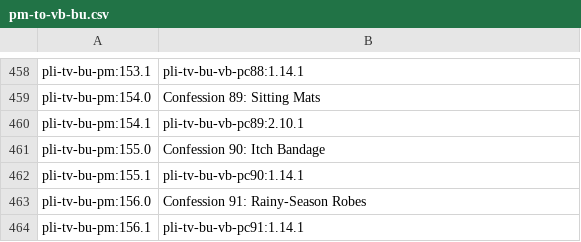
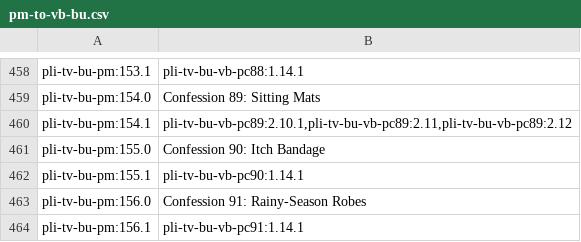
Before and after one commit to mtnadi/suttacentral-scripts, a CSV file: pm-sanity/pm-to-vb-bu.csv, drawn as a sheet; only a part is shown, gaps mark what is left out.

```diff
--- a/pm-sanity/pm-to-vb-bu.csv
+++ b/pm-sanity/pm-to-vb-bu.csv
@@ -459,3 +459,3 @@
 "pli-tv-bu-pm:154.0","Confession 89: Sitting Mats "
-"pli-tv-bu-pm:154.1","pli-tv-bu-vb-pc89:2.10.1"
+"pli-tv-bu-pm:154.1","pli-tv-bu-vb-pc89:2.10.1,pli-tv-bu-vb-pc89:2.11,pli-tv-bu-vb-pc89:2.12"
 "pli-tv-bu-pm:155.0","Confession 90: Itch Bandage "
```
Also changed, not shown: 1 other file.
